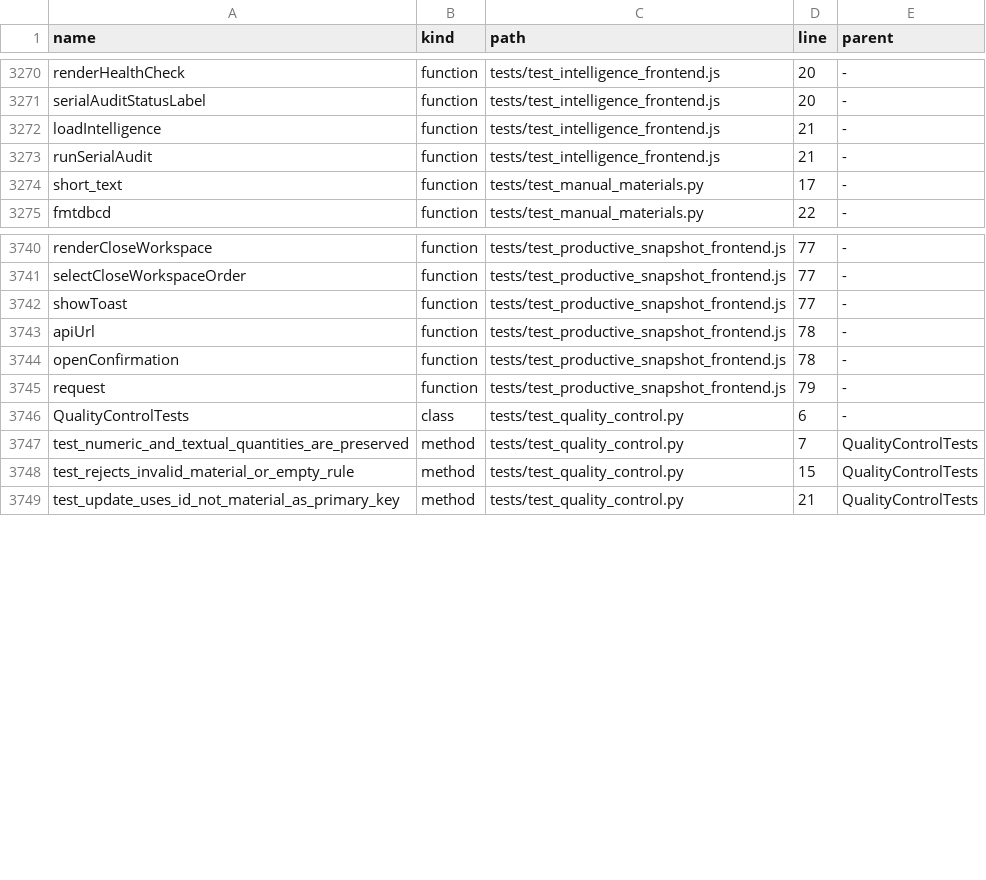
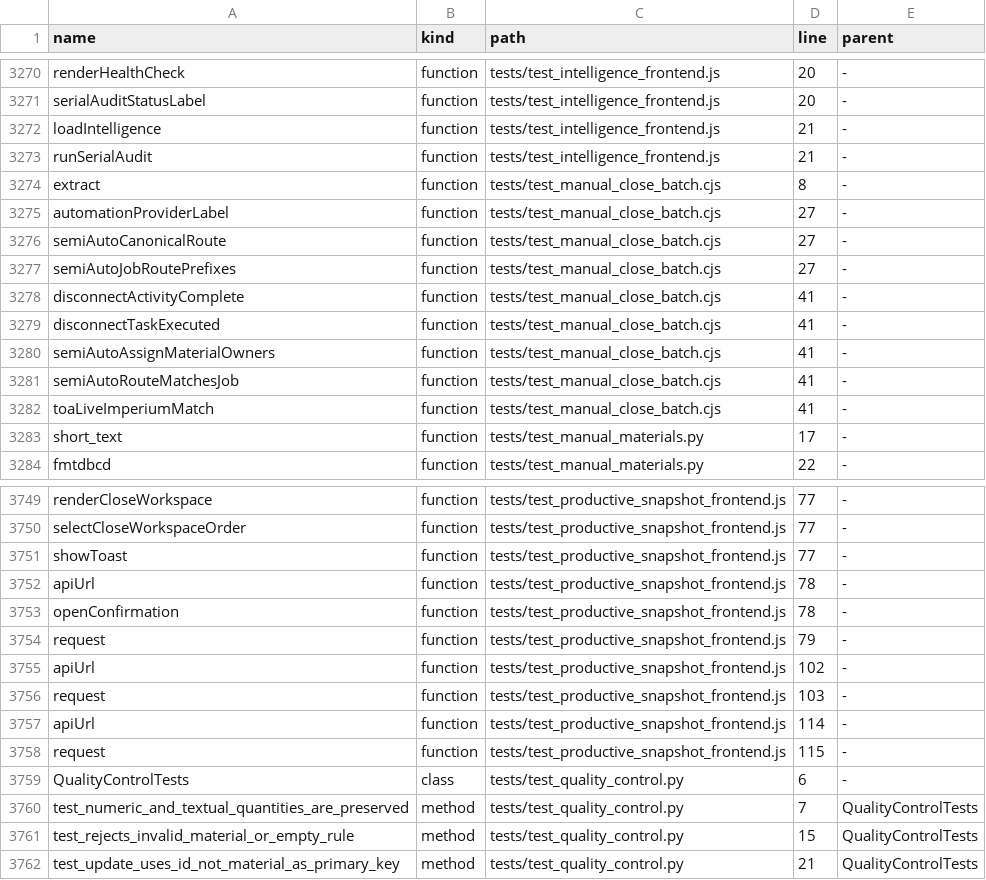
Before and after one commit to clarotechnet/dominium, a TSV file: .dominium/symbol-index.tsv, drawn as a sheet; only a part is shown, gaps mark what is left out; the diff names each change by its address in the sheet, - before the commit and + after, or states it on an @@ line.

Commit message:
feat(close): manual contract batch and official transport guard [skip deploy]

```diff
--- a/.dominium/symbol-index.tsv
+++ b/.dominium/symbol-index.tsv
+row 3274: extract | function | tests/test_manual_close_batch.cjs | 8 | -
+row 3275: automationProviderLabel | function | tests/test_manual_close_batch.cjs | 27 | -
+row 3276: semiAutoCanonicalRoute | function | tests/test_manual_close_batch.cjs | 27 | -
+row 3277: semiAutoJobRoutePrefixes | function | tests/test_manual_close_batch.cjs | 27 | -
+row 3278: disconnectActivityComplete | function | tests/test_manual_close_batch.cjs | 41 | -
+row 3279: disconnectTaskExecuted | function | tests/test_manual_close_batch.cjs | 41 | -
+row 3280: semiAutoAssignMaterialOwners | function | tests/test_manual_close_batch.cjs | 41 | -
+row 3281: semiAutoRouteMatchesJob | function | tests/test_manual_close_batch.cjs | 41 | -
+row 3282: toaLiveImperiumMatch | function | tests/test_manual_close_batch.cjs | 41 | -
+row 3755: apiUrl | function | tests/test_productive_snapshot_frontend.js | 102 | -
+row 3756: request | function | tests/test_productive_snapshot_frontend.js | 103 | -
+row 3757: apiUrl | function | tests/test_productive_snapshot_frontend.js | 114 | -
+row 3758: request | function | tests/test_productive_snapshot_frontend.js | 115 | -
```
Also changed, not shown: .dominium/file-index.tsv, 8 other files.
